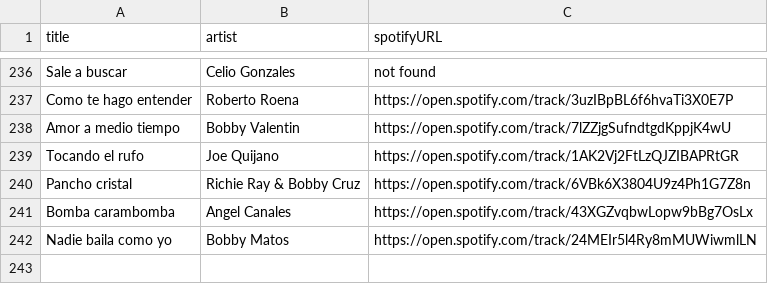
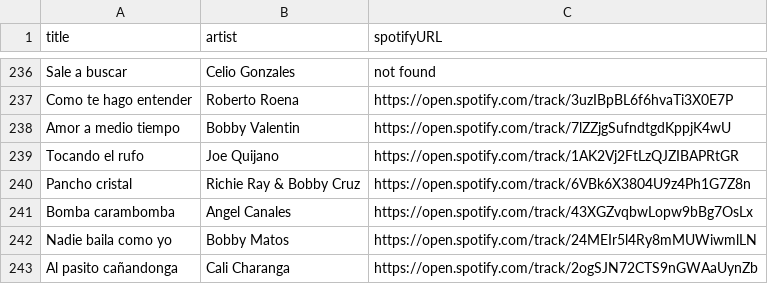
Before and after one commit to albertollamaso/best-salsa-brava-playlist, a CSV file: playlist.csv, drawn as a sheet; only a part is shown, gaps mark what is left out.

```diff
--- a/playlist.csv
+++ b/playlist.csv
@@ -242 +242,2 @@ Bomba carambomba,Angel Canales,https://open.spotify.com/track/43XGZvqbwLopw9bBg7
 Nadie baila como yo,Bobby Matos,https://open.spotify.com/track/24MEIr5l4Ry8mMUWiwmlLN
+Al pasito cañandonga,Cali Charanga,https://open.spotify.com/track/2ogSJN72CTS9nGWAaUynZb
```
Also changed, not shown: 1 other file.
